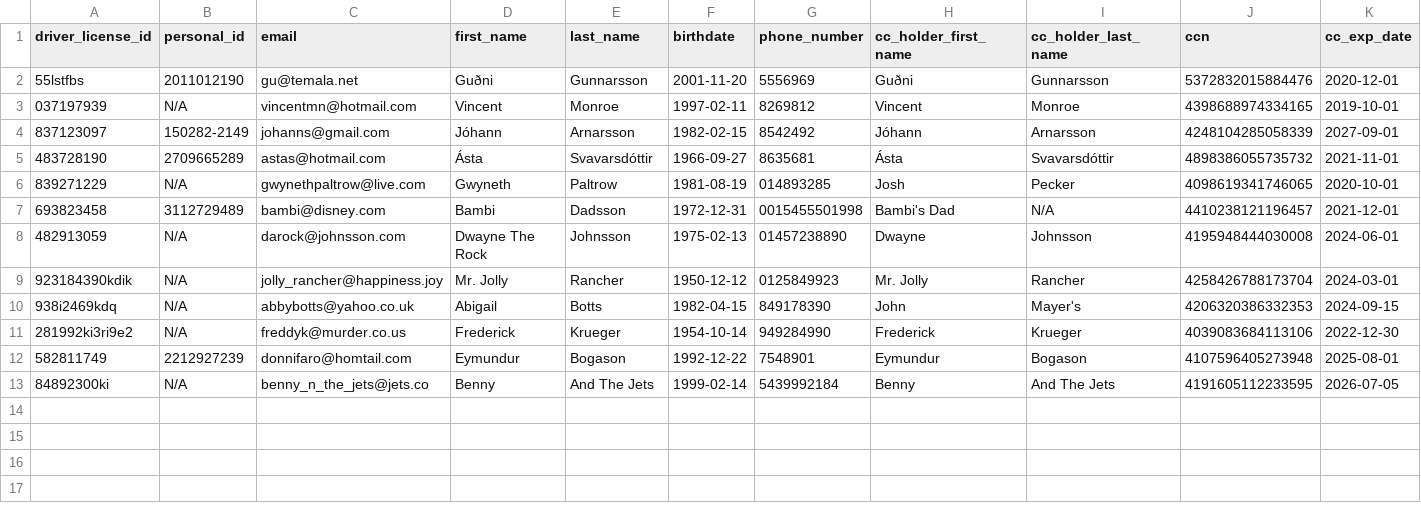
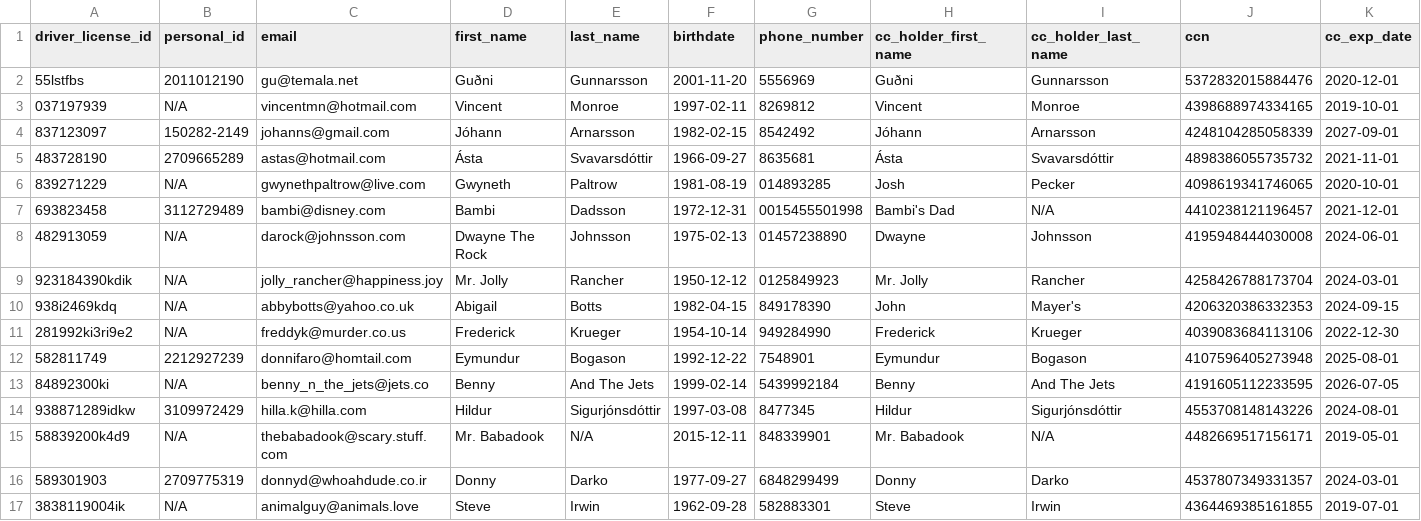
Before and after one commit to GudniNatan/VLN1-Hopur-4-Bilaleiga, a CSV file: data/Customers.csv, drawn as a sheet.

```diff
--- a/data/Customers.csv
+++ b/data/Customers.csv
@@ -13 +13,5 @@ driver_license_id;personal_id;email;first_name;last_name;birthdate;phone_number;
 84892300ki;N/A;benny_n_the_jets@jets.co;Benny;And The Jets;1999-02-14;5439992184;Benny;And The Jets;4191605112233595;2026-07-05
+938871289idkw;3109972429;hilla.k@hilla.com;Hildur;Sigurjónsdóttir;1997-03-08;8477345;Hildur;Sigurjónsdóttir;4553708148143226;2024-08-01
+58839200k4d9;N/A;thebabadook@scary.stuff.com;Mr. Babadook;N/A;2015-12-11;848339901;Mr. Babadook;N/A;4482669517156171;2019-05-01
+589301903;2709775319;donnyd@whoahdude.co.ir;Donny;Darko;1977-09-27;6848299499;Donny;Darko;4537807349331357;2024-03-01
+3838119004ik;N/A;animalguy@animals.love;Steve;Irwin;1962-09-28;582883301;Steve;Irwin;4364469385161855;2019-07-01
```
Also changed, not shown: 1 other file.
